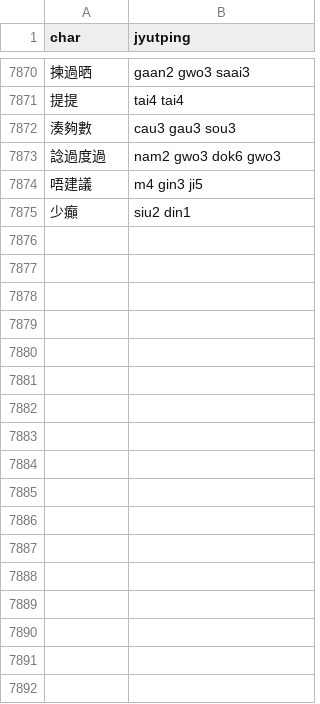
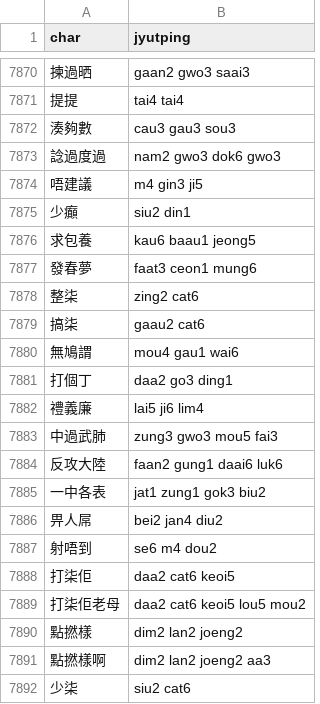
Before and after one commit to CanCLID/rime-cantonese-upstream, a CSV file: phrase_fragment.csv, drawn as a sheet; only a part is shown, gaps mark what is left out.

```diff
--- a/phrase_fragment.csv
+++ b/phrase_fragment.csv
@@ -7875 +7875,18 @@ char,jyutping
 少癲,siu2 din1
+求包養,kau6 baau1 jeong5
+發春夢,faat3 ceon1 mung6
+整柒,zing2 cat6
+搞柒,gaau2 cat6
+無鳩謂,mou4 gau1 wai6
+打個丁,daa2 go3 ding1
+禮義廉,lai5 ji6 lim4
+中過武肺,zung3 gwo3 mou5 fai3
+反攻大陸,faan2 gung1 daai6 luk6
+一中各表,jat1 zung1 gok3 biu2
+畀人屌,bei2 jan4 diu2
+射唔到,se6 m4 dou2
+打柒佢,daa2 cat6 keoi5
+打柒佢老母,daa2 cat6 keoi5 lou5 mou2
+點撚樣,dim2 lan2 joeng2
+點撚樣啊,dim2 lan2 joeng2 aa3
+少柒,siu2 cat6
```
Also changed, not shown: 1 other file.
